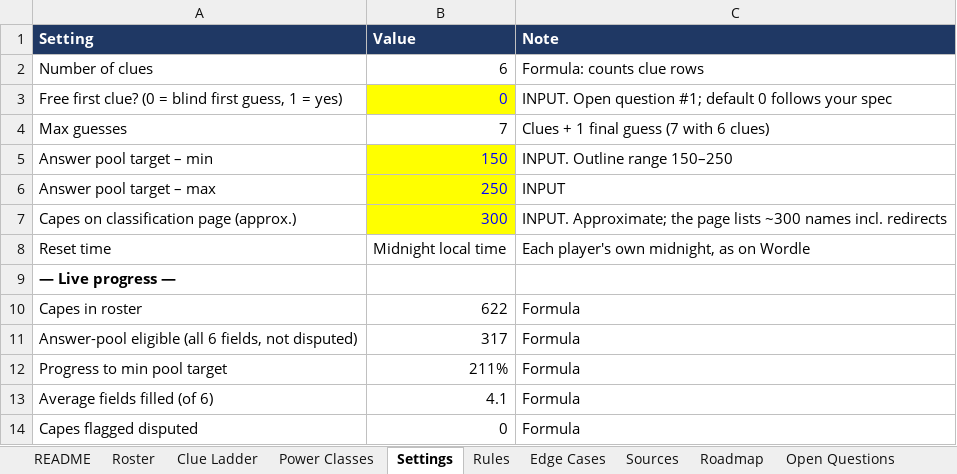
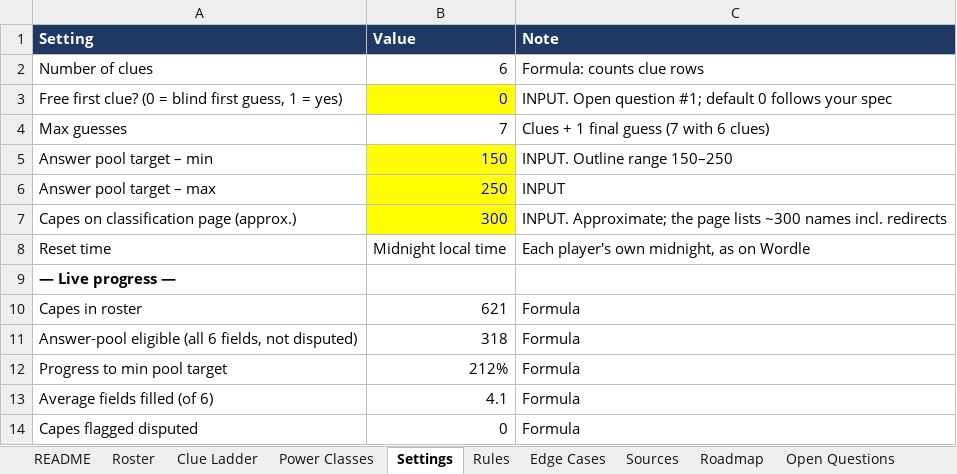
Before and after one commit to RaunakDune/parahumans-guesser-game, an Excel workbook: data/parahumandle_design.xlsx, sheet Settings, drawn as a sheet; values as stored, in another font and other column widths than the file's, no borders; the diff names each change by its address in the sheet, - before the commit and + after, or states it on an @@ line.

```diff
--- a/data/parahumandle_design.xlsx (sheet Settings)
+++ b/data/parahumandle_design.xlsx (sheet Settings)
-B10 (Value): 622
+B10 (Value): 621
-B11 (Value): 317
+B11 (Value): 318
-B12 (Value): 211%
+B12 (Value): 212%
```
Also changed, not shown: sheet Roster, sheet Clue Ladder, formulas that keep their value.
